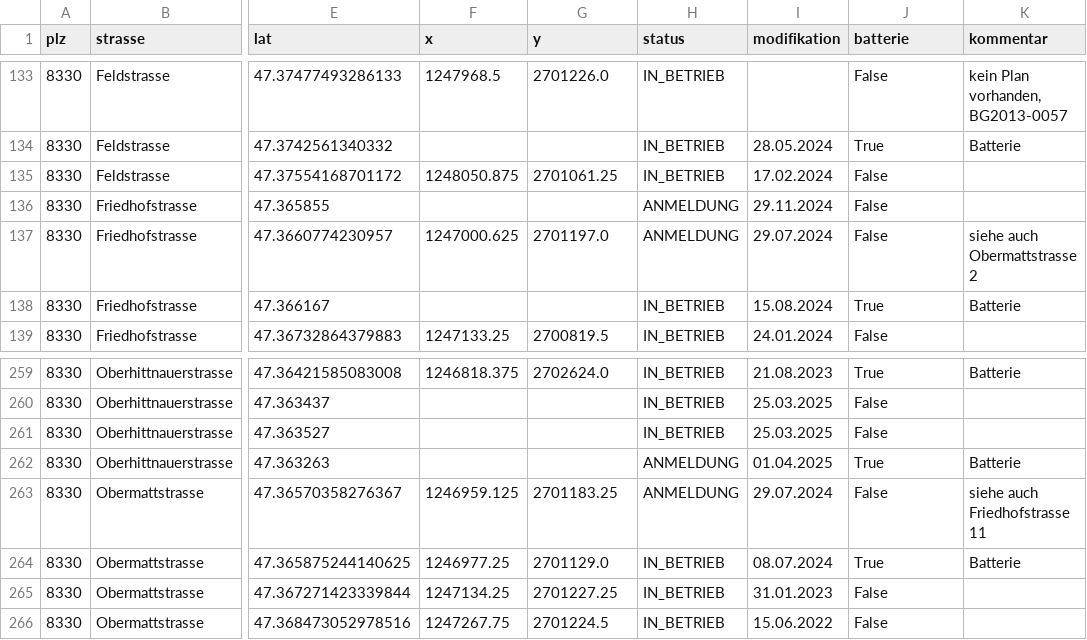
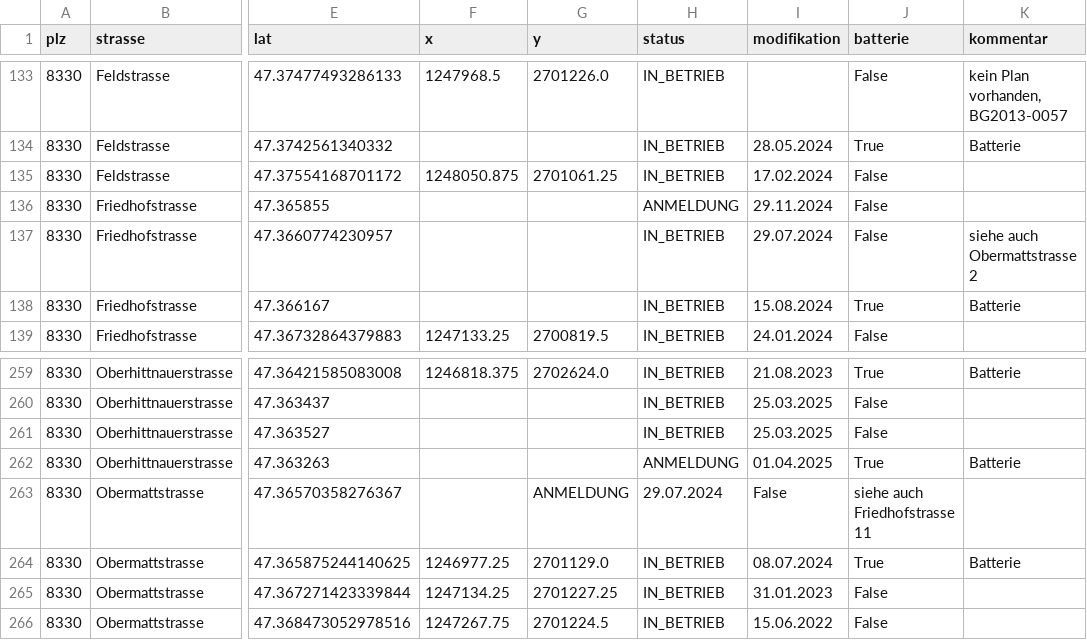
Before and after one commit to loeti82/firemap, a CSV file: pv.csv, drawn as a sheet; only a part is shown, gaps mark what is left out; the diff names each change by its address in the sheet, - before the commit and + after, or states it on an @@ line.

Commit message:
Freidhofstrasse 11 und Obermattstrasse 2

```diff
--- a/pv.csv
+++ b/pv.csv
-F137 (x): 1247000.625
+F137 (x): (empty)
-G137 (y): 2701197.0
+G137 (y): (empty)
-H137 (status): ANMELDUNG
+H137 (status): IN_BETRIEB
-F263 (x): 1246959.125
+F263 (x): (empty)
-G263 (y): 2701183.25
+G263 (y): ANMELDUNG
-H263 (status): ANMELDUNG
+H263 (status): 29.07.2024
-I263 (modifikation): 29.07.2024
+I263 (modifikation): False
-J263 (batterie): False
+J263 (batterie): siehe auch Friedhofstrasse 11
-K263 (kommentar): siehe auch Friedhofstrasse 11
+K263 (kommentar): (empty)
```
